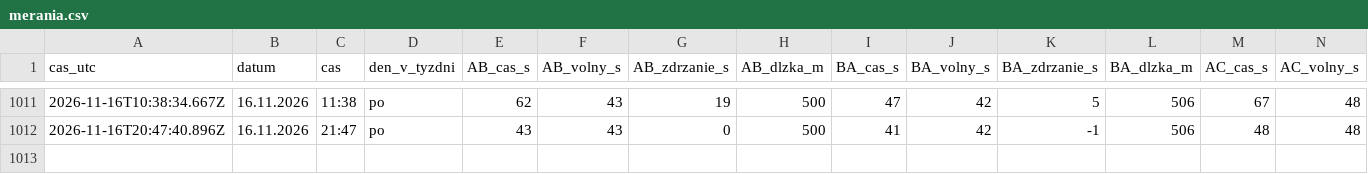
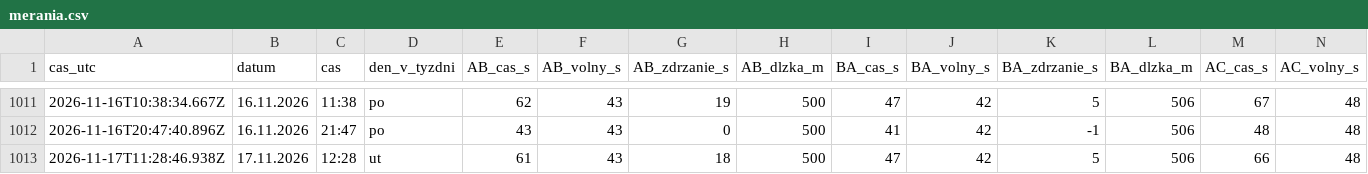
Before and after one commit to dzupka-hub/Kosice-kruhovy-objazd, a CSV file: data/merania.csv, drawn as a sheet; only a part is shown, gaps mark what is left out; rows hold the shown columns only; the diff names each change by its address in the sheet, - before the commit and + after, or states it on an @@ line.

```diff
--- a/data/merania.csv
+++ b/data/merania.csv
+row 1013: 2026-11-17T11:28:46.938Z | 17.11.2026 | 12:28 | ut | 61 | 43 | 18 | 500 | 47 | 42 | 5 | 506 | 66 | 48
```
Also changed, not shown: 2 other files.
